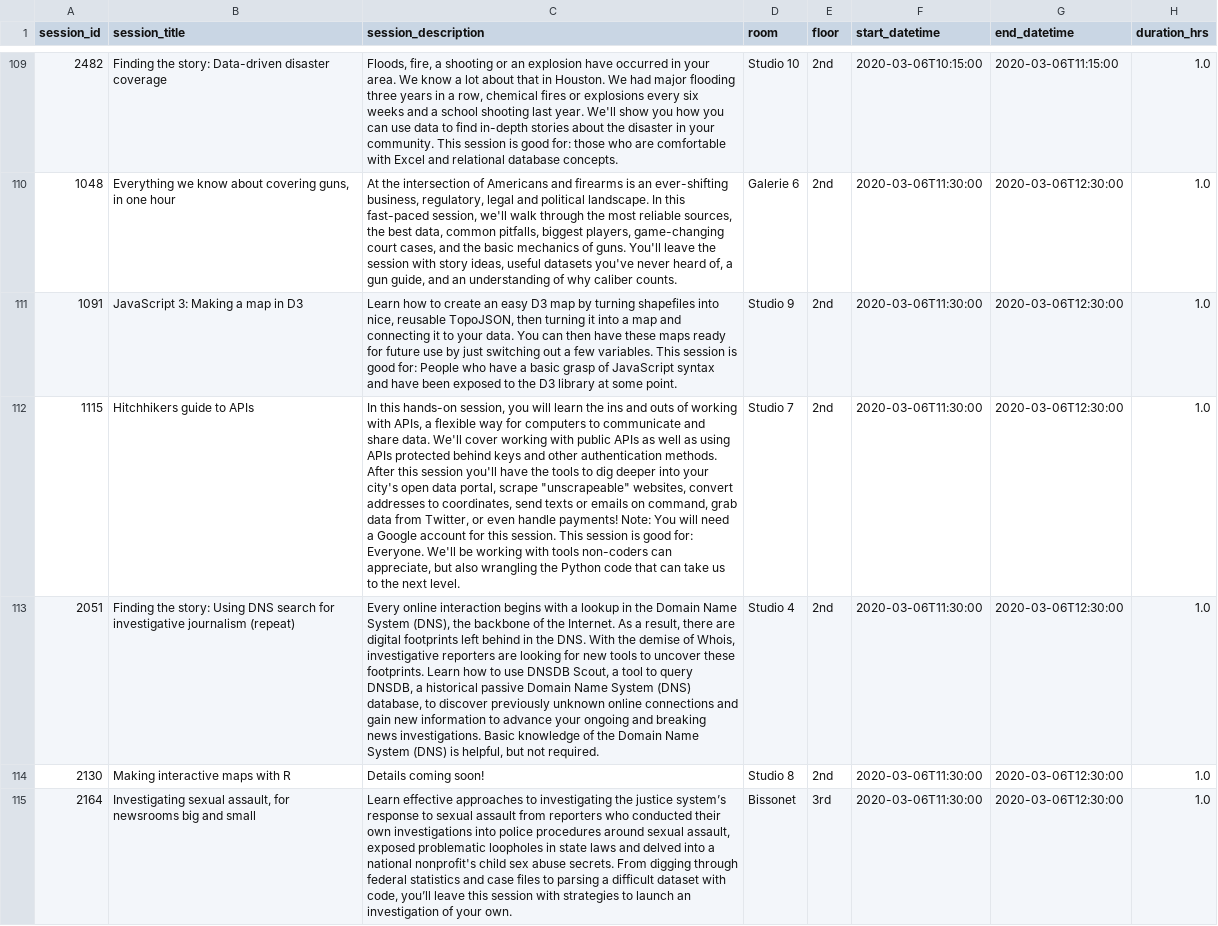
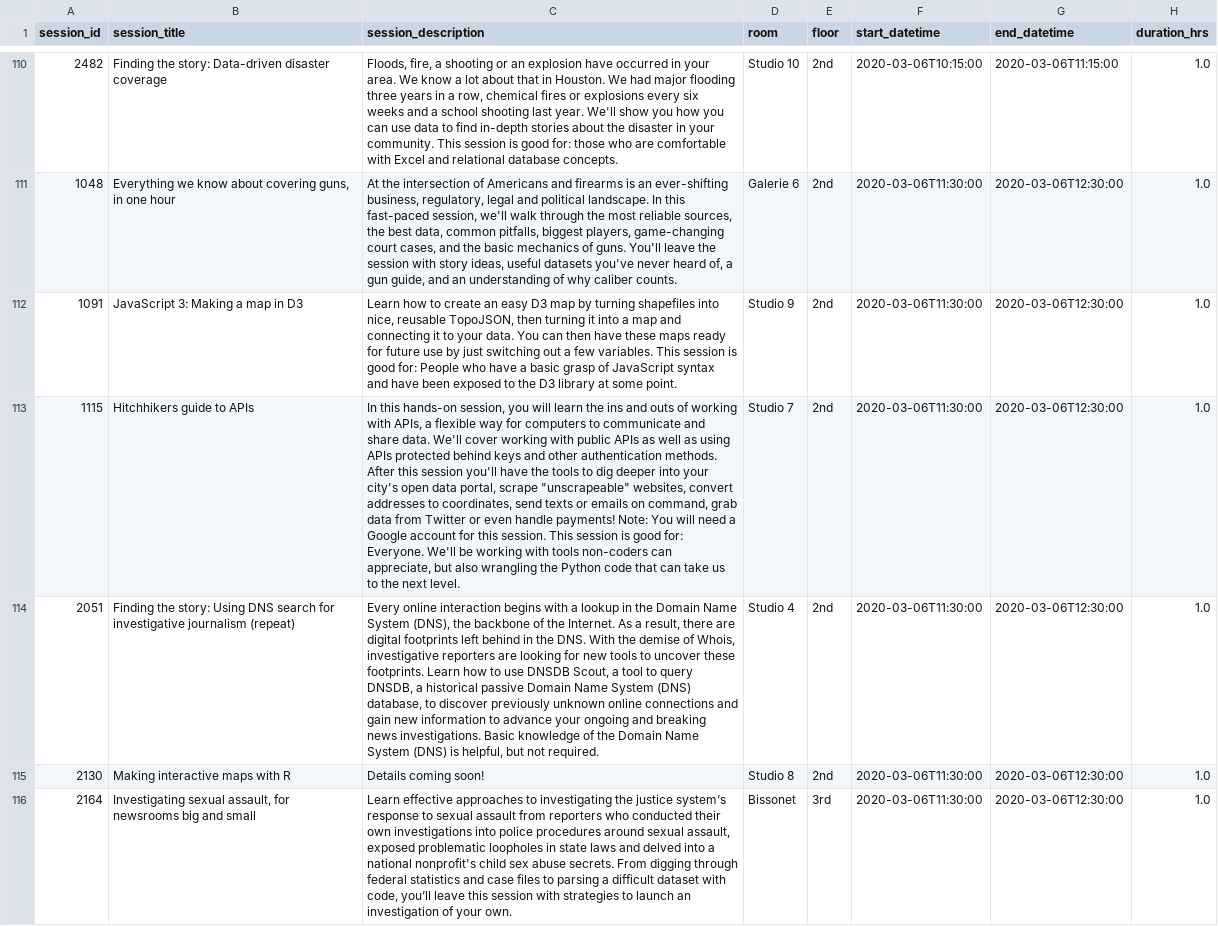
Before and after one commit to ireapps/nicar-2020-schedule, a CSV file: nicar-2020-schedule.csv, drawn as a sheet; only a part is shown, gaps mark what is left out; addresses are those after the commit; the diff covers the shown part only; the diff names each change by its address in the sheet, - before the commit and + after, or states it on an @@ line.

```diff
--- a/nicar-2020-schedule.csv
+++ b/nicar-2020-schedule.csv
-C113 (session_description): …data from Twitter, or even…
+C113 (session_description): …data from Twitter or even…
```
Also changed, not shown: 1 added row and 15 edited cells elsewhere in this file, 3 other files.
